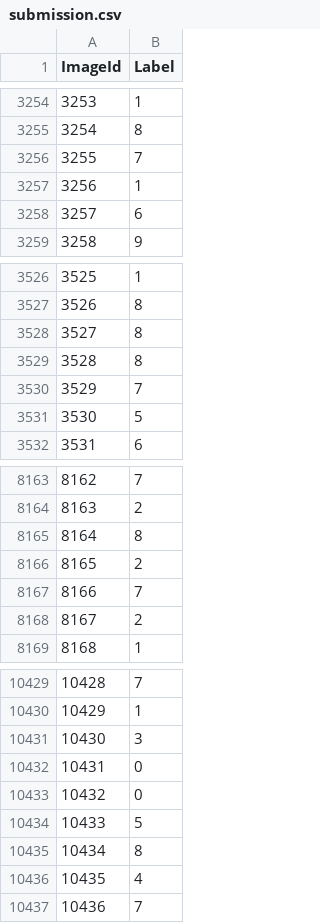
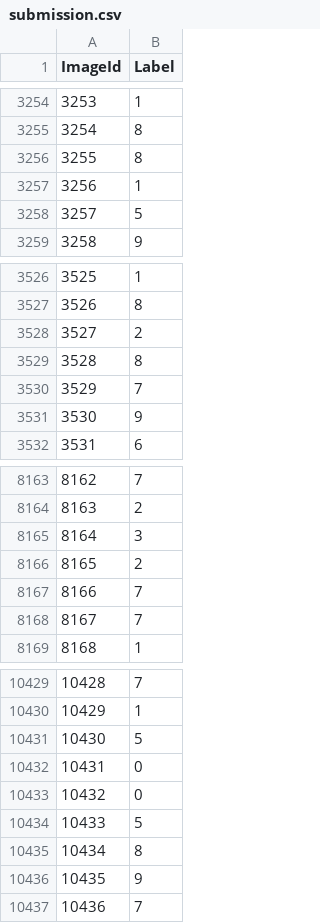
Before and after one commit to vincentman/Kaggle_digit_recognizer, a CSV file: cnn/submission.csv, drawn as a sheet; only a part is shown, gaps mark what is left out; the diff covers the shown part only.

```diff
--- a/cnn/submission.csv
+++ b/cnn/submission.csv
@@ -3255,5 +3255,5 @@ ImageId,Label
 3254,8
-3255,7
+3255,8
 3256,1
-3257,6
+3257,5
 3258,9
@@ -3527,6 +3527,6 @@ ImageId,Label
 3526,8
-3527,8
+3527,2
 3528,8
 3529,7
-3530,5
+3530,9
 3531,6
@@ -8164,6 +8164,6 @@ ImageId,Label
 8163,2
-8164,8
+8164,3
 8165,2
 8166,7
-8167,2
+8167,7
 8168,1
@@ -10430,3 +10430,3 @@ ImageId,Label
 10429,1
-10430,3
+10430,5
 10431,0
@@ -10435,3 +10435,3 @@ ImageId,Label
 10434,8
-10435,4
+10435,9
 10436,7
```
Also changed, not shown: 144 edited cells elsewhere in this file, 7 other files.
